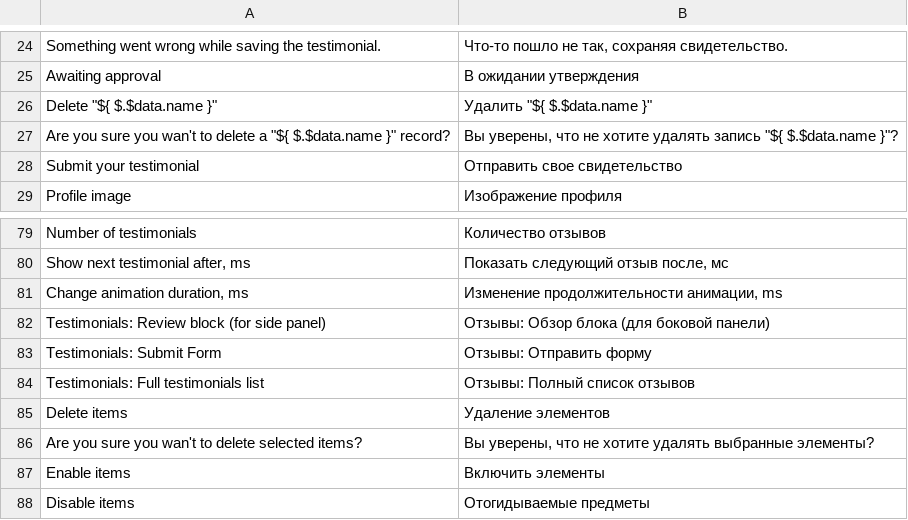
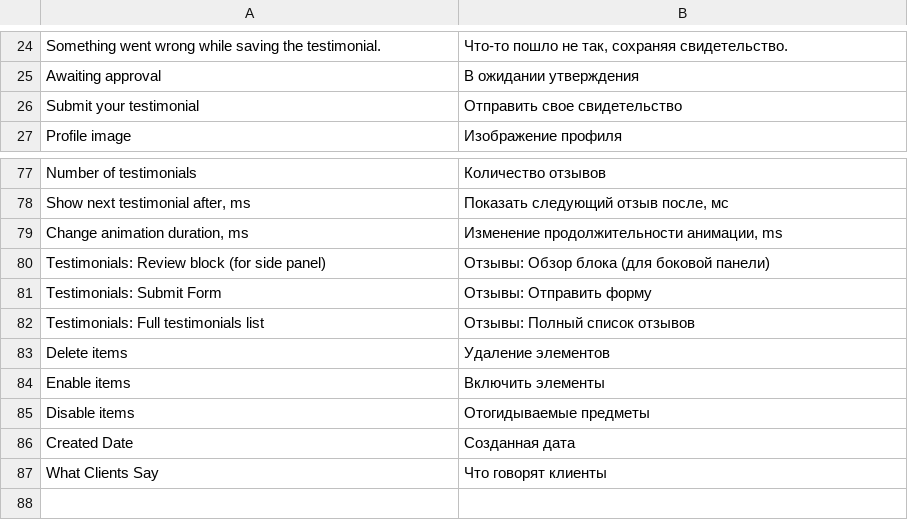
Before and after one commit to swissup/module-testimonials, a CSV file: i18n/ru_RU.csv, drawn as a sheet; only a part is shown, gaps mark what is left out; the shorter side is filled out with more unchanged rows; the diff names each change by its address in the sheet, - before the commit and + after, or states it on an @@ line.

```diff
--- a/i18n/ru_RU.csv
+++ b/i18n/ru_RU.csv
-row 26: Delete "${ $.$data.name }" | Удалить "${ $.$data.name }"
-row 27: Are you sure you wan't to delete a "${ $.$data.name }" record? | Вы уверены, что не хотите удалять запись "${ $.$data.name }"?
-row 86: Are you sure you wan't to delete selected items? | Вы уверены, что не хотите удалять выбранные элементы?
```
Also changed, not shown: i18n/ar_SA.csv, i18n/de_DE.csv, 15 other files.
